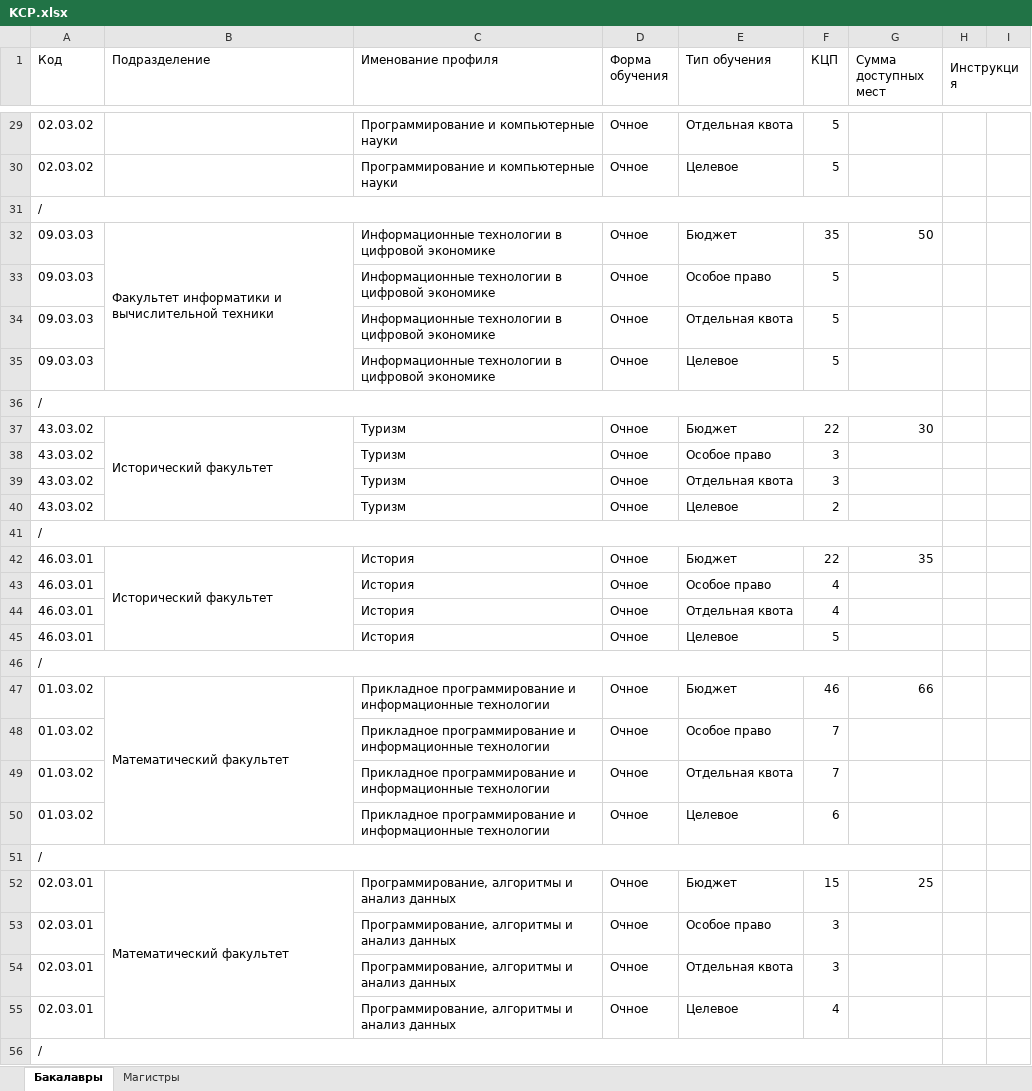
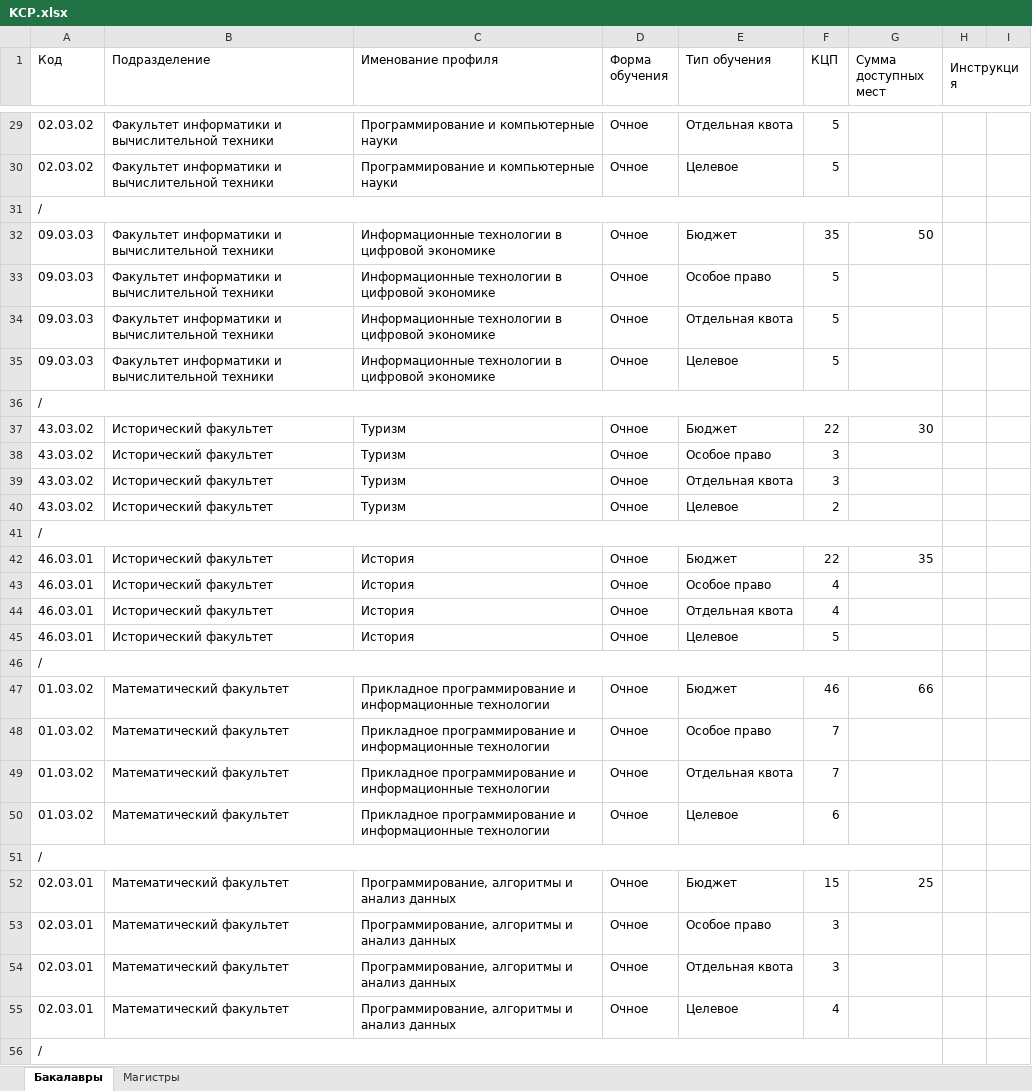
Before and after one commit to Qosua/ApplicantStatsProject, an Excel workbook: programInfo/KCP.xlsx, sheet Бакалавры, drawn as a sheet; only a part is shown, gaps mark what is left out; values as stored, in another font and other column widths than the file's, no cell formats; the diff covers the shown part only; the diff names each change by its address in the sheet, - before the commit and + after, or states it on an @@ line.

```diff
--- a/programInfo/KCP.xlsx (sheet Бакалавры)
+++ b/programInfo/KCP.xlsx (sheet Бакалавры)
-B29:B30 (Подразделение): (empty)
+B29:B30 (Подразделение): Факультет информатики и вычислительной техники
-B32:B35 merged
-B33:B35 (Подразделение): (empty)
+B33:B35 (Подразделение): Факультет информатики и вычислительной техники
-B37:B40 merged
-B38:B40 (Подразделение): (empty)
+B38:B40 (Подразделение): Исторический факультет
-B42:B45 merged
-B43:B45 (Подразделение): (empty)
+B43:B45 (Подразделение): Исторический факультет
-B47:B50 merged
-B48:B50 (Подразделение): (empty)
+B48:B50 (Подразделение): Математический факультет
-B52:B55 merged
-B53:B55 (Подразделение): (empty)
+B53:B55 (Подразделение): Математический факультет
```
Also changed, not shown: 85 edited cells and merged cells elsewhere in this sheet, cell formats, 3 other files.
